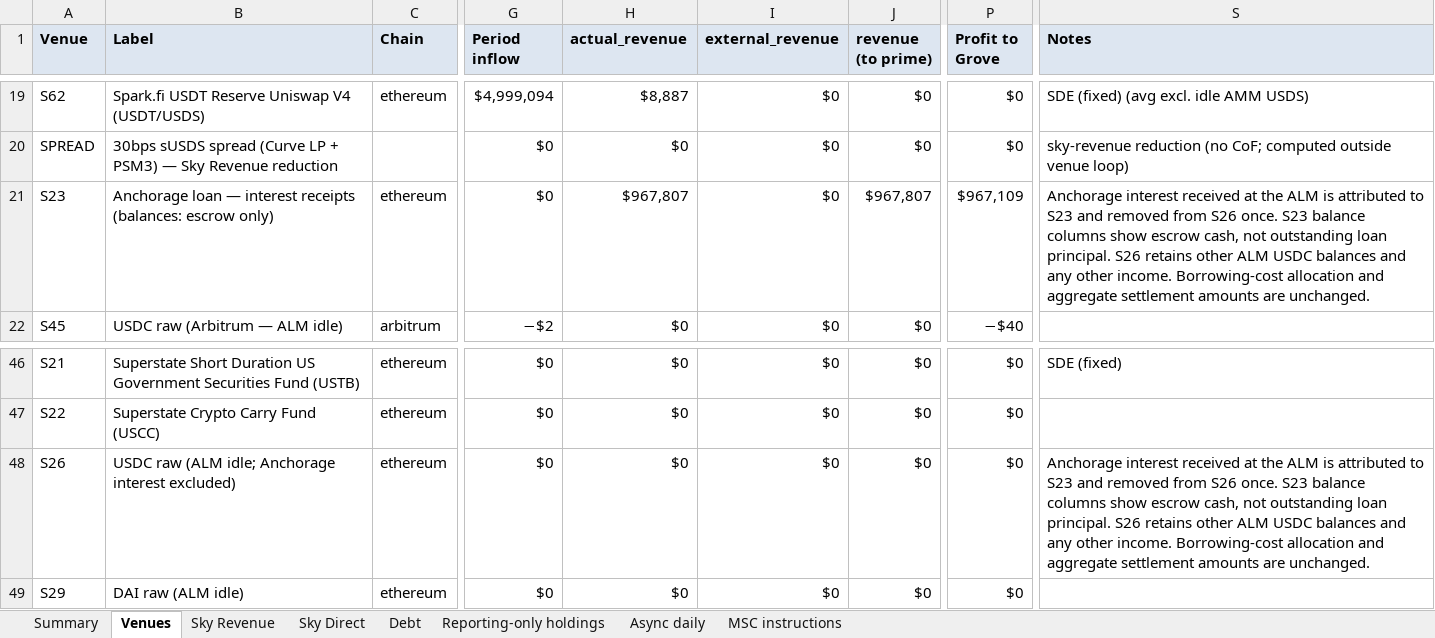
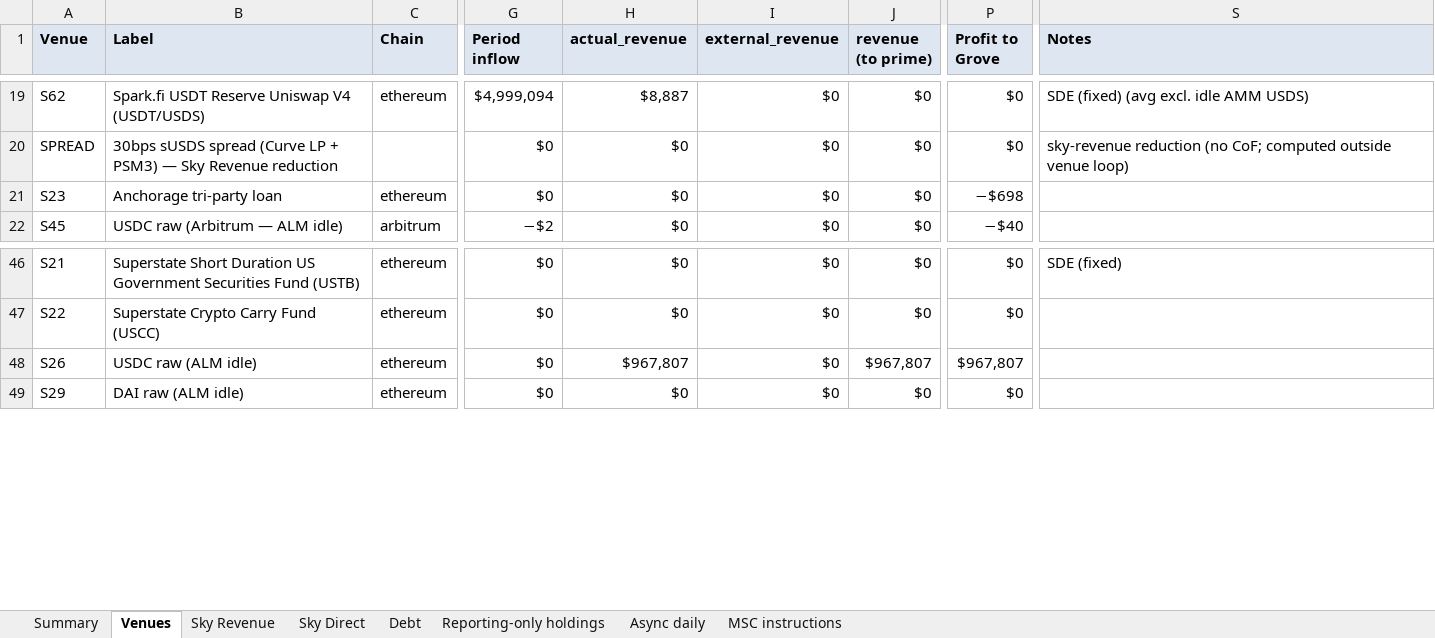
Before and after one commit to soterlabs/settlement-cycle, an Excel workbook: settlements/spark/2026-10/spark_settlement_october_2026.xlsx, sheet Venues, drawn as a sheet; only a part is shown, gaps mark what is left out; values as stored, in another font and other column widths than the file's, no borders; the diff names each change by its address in the sheet, - before the commit and + after, or states it on an @@ line.

Commit message:
Leave published reports unchanged and retain the idle USDC row

```diff
--- a/settlements/spark/2026-10/spark_settlement_october_2026.xlsx (sheet Venues)
+++ b/settlements/spark/2026-10/spark_settlement_october_2026.xlsx (sheet Venues)
-B21 (Label): Anchorage loan — interest receipts (balances: escrow only)
+B21 (Label): Anchorage tri-party loan
-H21 (actual_revenue): $967,807
+H21 (actual_revenue): $0
-J21 (revenue (to prime)): $967,807
+J21 (revenue (to prime)): $0
-P21 (Profit to Grove): $967,109
+P21 (Profit to Grove): −$698
-S21 (Notes): Anchorage interest received at the ALM is attributed to S23 and removed from S26 once. S23 balance columns show escrow cash, not outstanding loan principal. S26 retains other ALM USDC balances and any other income. Borrowing-cost allocation and aggregate settlement amounts are unchanged.
+S21 (Notes): (empty)
-B48 (Label): USDC raw (ALM idle; Anchorage interest excluded)
+B48 (Label): USDC raw (ALM idle)
-H48 (actual_revenue): $0
+H48 (actual_revenue): $967,807
-J48 (revenue (to prime)): $0
+J48 (revenue (to prime)): $967,807
-P48 (Profit to Grove): $0
+P48 (Profit to Grove): $967,807
-S48 (Notes): Anchorage interest received at the ALM is attributed to S23 and removed from S26 once. S23 balance columns show escrow cash, not outstanding loan principal. S26 retains other ALM USDC balances and any other income. Borrowing-cost allocation and aggregate settlement amounts are unchanged.
+S48 (Notes): (empty)
```
Also changed, not shown: 4 other files.
